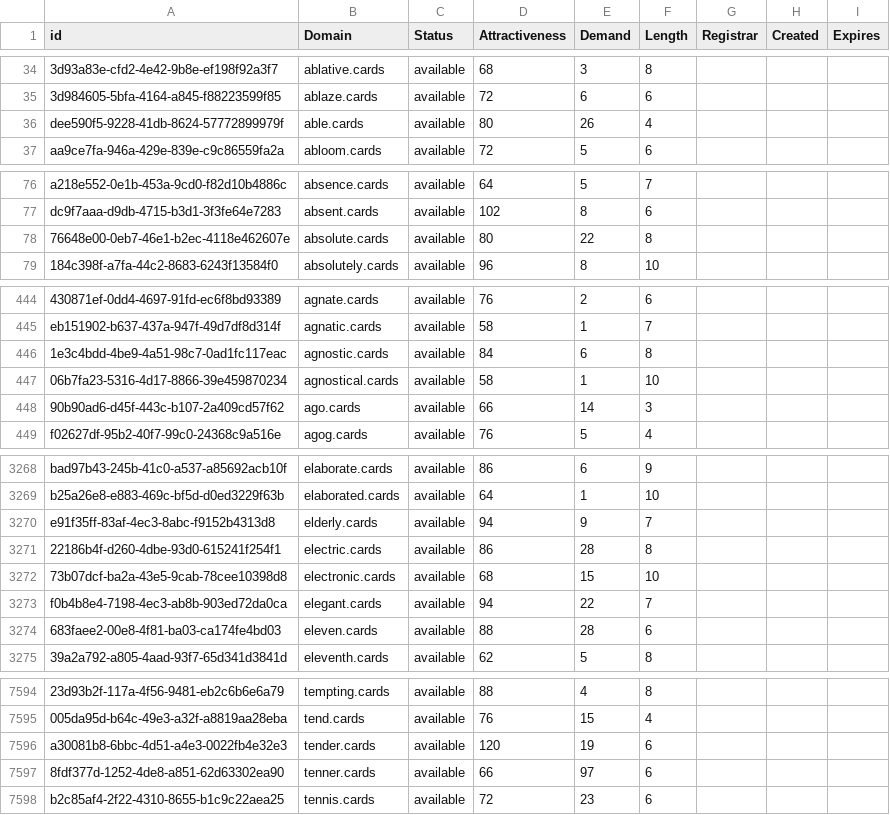
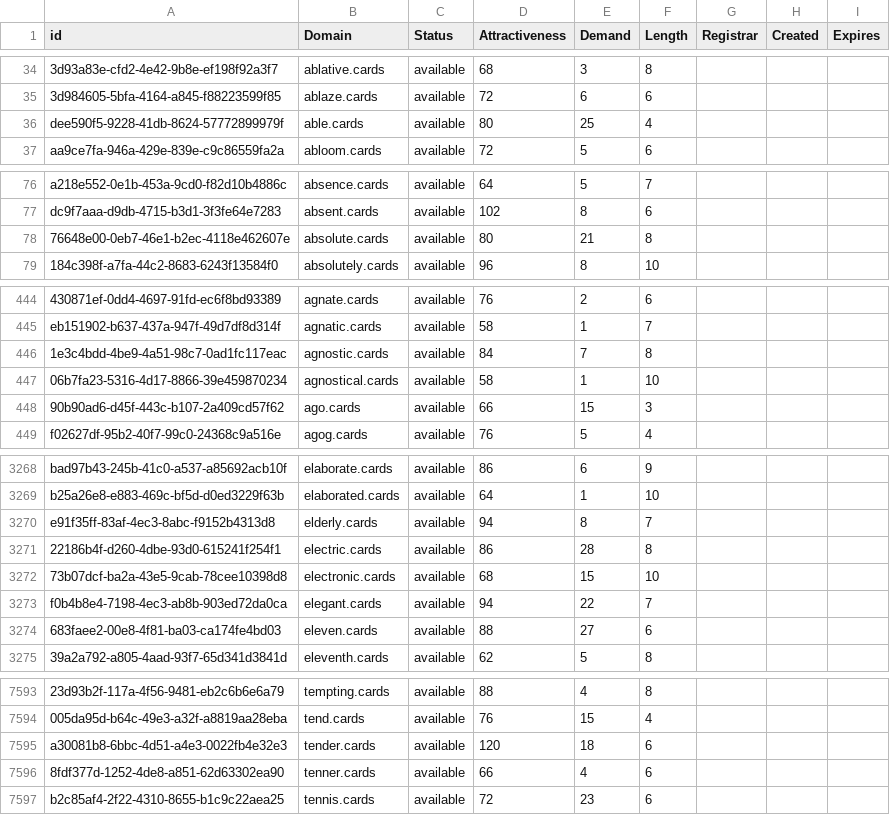
Before and after one commit to UniqueDomains/cards-oneword-domains, a CSV file: cards.csv, drawn as a sheet; only a part is shown, gaps mark what is left out; addresses are those after the commit; the diff covers the shown part only; the diff names each change by its address in the sheet, - before the commit and + after, or states it on an @@ line.

```diff
--- a/cards.csv
+++ b/cards.csv
-E36 (Demand): 26
+E36 (Demand): 25
-E78 (Demand): 22
+E78 (Demand): 21
-E446 (Demand): 6
+E446 (Demand): 7
-E448 (Demand): 14
+E448 (Demand): 15
-E3270 (Demand): 9
+E3270 (Demand): 8
-E3274 (Demand): 28
+E3274 (Demand): 27
-E7595 (Demand): 19
+E7595 (Demand): 18
-E7596 (Demand): 97
+E7596 (Demand): 4
```
Also changed, not shown: 1 removed row and 75 edited cells elsewhere in this file, 2 other files.
